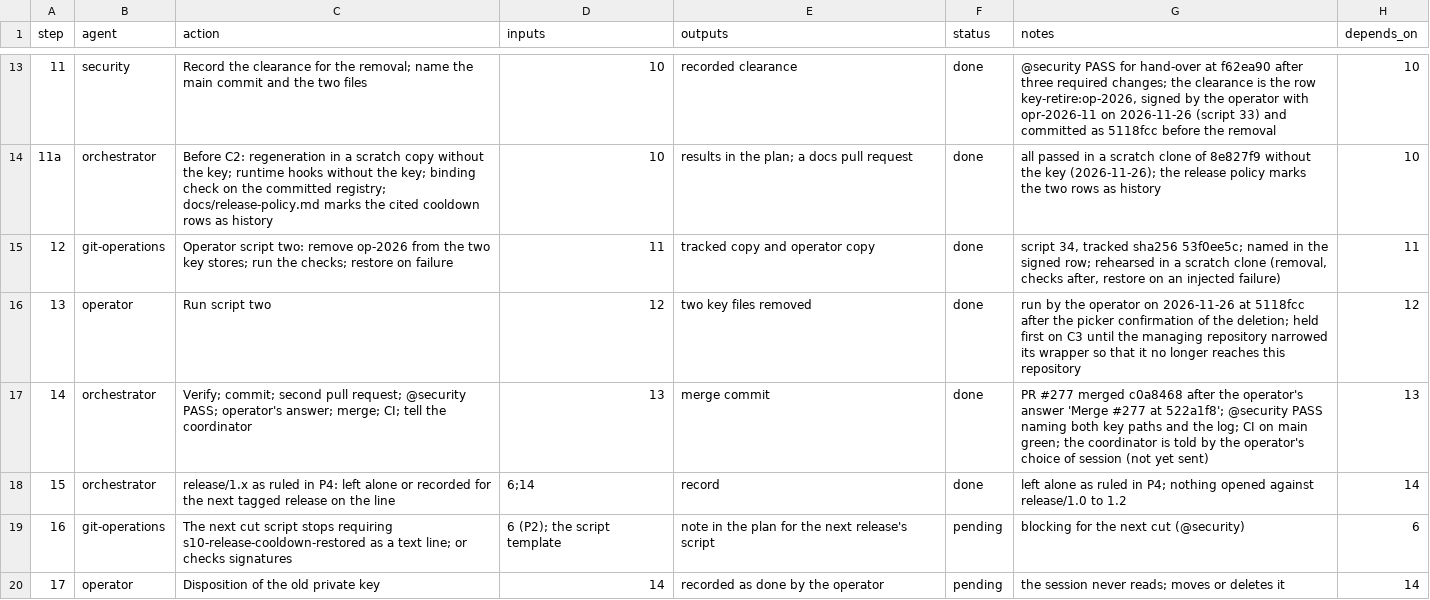
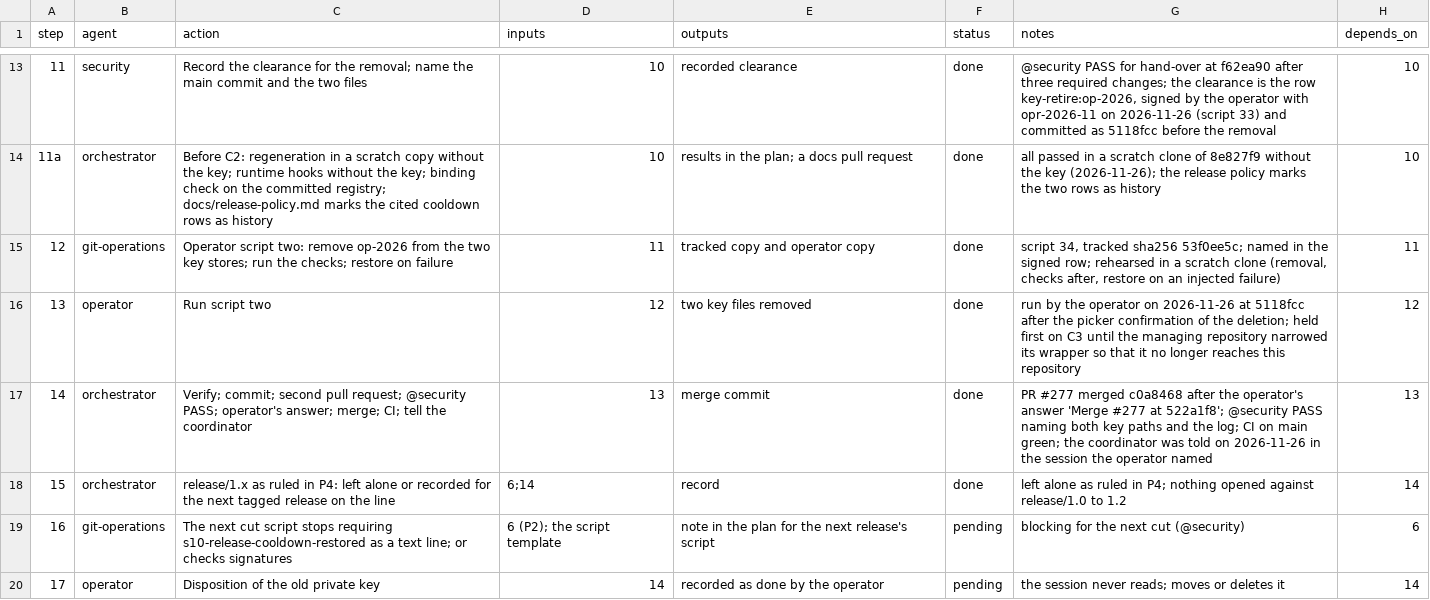
Before and after one commit to jlcatonjr/researchteam, a CSV file: references/plans/post-1.3.0-h3-retire-op-2026.steps.csv, drawn as a sheet; only a part is shown, gaps mark what is left out.

```diff
--- a/references/plans/post-1.3.0-h3-retire-op-2026.steps.csv
+++ b/references/plans/post-1.3.0-h3-retire-op-2026.steps.csv
@@ -16,3 +16,3 @@ step,agent,action,inputs,outputs,status,notes,depends_on
 13,operator,Run script two,12,two key files removed,done,run by the operator on 2026-11-26 at 5118fcc after the picker confirmation of the deletion; held first on C3 until the managing repository narrowed its wrapper so that it no longer reaches this repository,12
-14,orchestrator,Verify; commit; second pull request; @security PASS; operator's answer; merge; CI; tell the coordinator,13,merge commit,done,PR #277 merged c0a8468 after the operator's answer 'Merge #277 at 522a1f8'; @security PASS naming both key paths and the log; CI on main green; the coordinator is told by the operator's choice of session (not yet sent),13
+14,orchestrator,Verify; commit; second pull request; @security PASS; operator's answer; merge; CI; tell the coordinator,13,merge commit,done,PR #277 merged c0a8468 after the operator's answer 'Merge #277 at 522a1f8'; @security PASS naming both key paths and the log; CI on main green; the coordinator was told on 2026-11-26 in the session the operator named,13
 15,orchestrator,release/1.x as ruled in P4: left alone or recorded for the next tagged release on the line,6;14,record,done,left alone as ruled in P4; nothing opened against release/1.0 to 1.2,14
```
Also changed, not shown: references/plans/post-1.3.0-high-items.metaplan.steps.csv, 2 other files.
